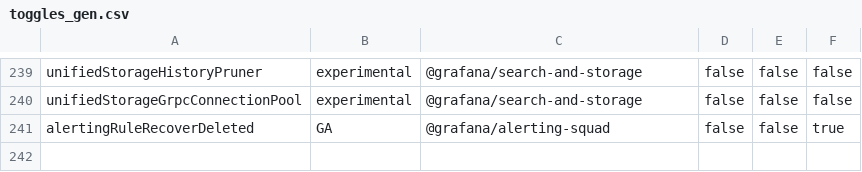
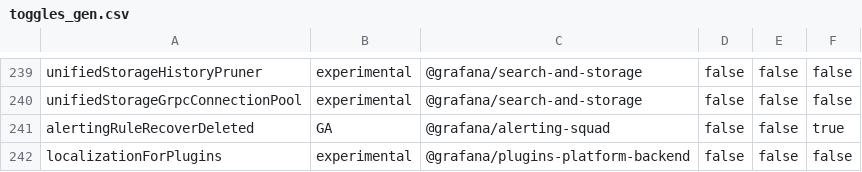
Before and after one commit to hanzoai/dashboards, a CSV file: pkg/services/featuremgmt/toggles_gen.csv, drawn as a sheet; only a part is shown, gaps mark what is left out.

Commit message:
i18n: wires up translations for plugins (#102853)
* i18n: consolidate i18n types & runtime services

* Chore: updates after PR feedback

* Chore: updates after feedback

* Chore: updates after feedback

* Chore: adds feature toggle

* Chore: adds locale to backend

* Chore: adds locales to i18n instance

* Chore: fix missing path in CODEOWNERS

* Chore: fix go lint issues

* Chore: fix missing path in CODEOWNERS

* Chore: updates after PR feedback

* Trigger build

* Chore: updates after PR feedback

* Chore: use resolved language for lookup

* Chore: updates after PR feedback

* Update pkg/plugins/plugins.go

Co-authored-by: Will Browne <wbrowne@users.noreply.github.com>

* Chore: updates after PR feedback

* Chore: updates after PR feedback

---------

Co-authored-by: Will Browne <wbrowne@users.noreply.github.com>

```diff
--- a/pkg/services/featuremgmt/toggles_gen.csv
+++ b/pkg/services/featuremgmt/toggles_gen.csv
@@ -241 +241,2 @@ unifiedStorageGrpcConnectionPool,experimental,@grafana/search-and-storage,false,
 alertingRuleRecoverDeleted,GA,@grafana/alerting-squad,false,false,true
+localizationForPlugins,experimental,@grafana/plugins-platform-backend,false,false,false
```
Also changed, not shown: 28 other files.
